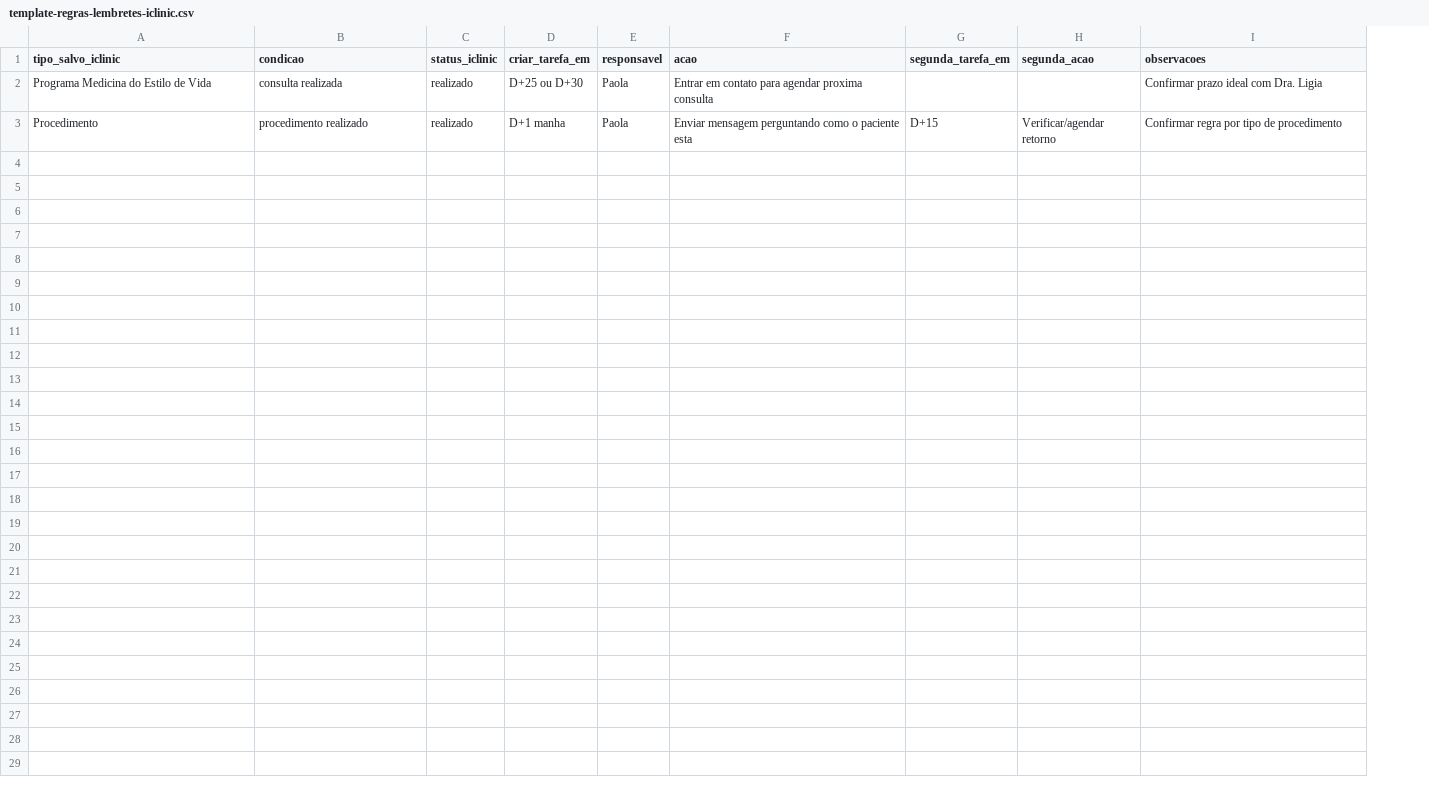
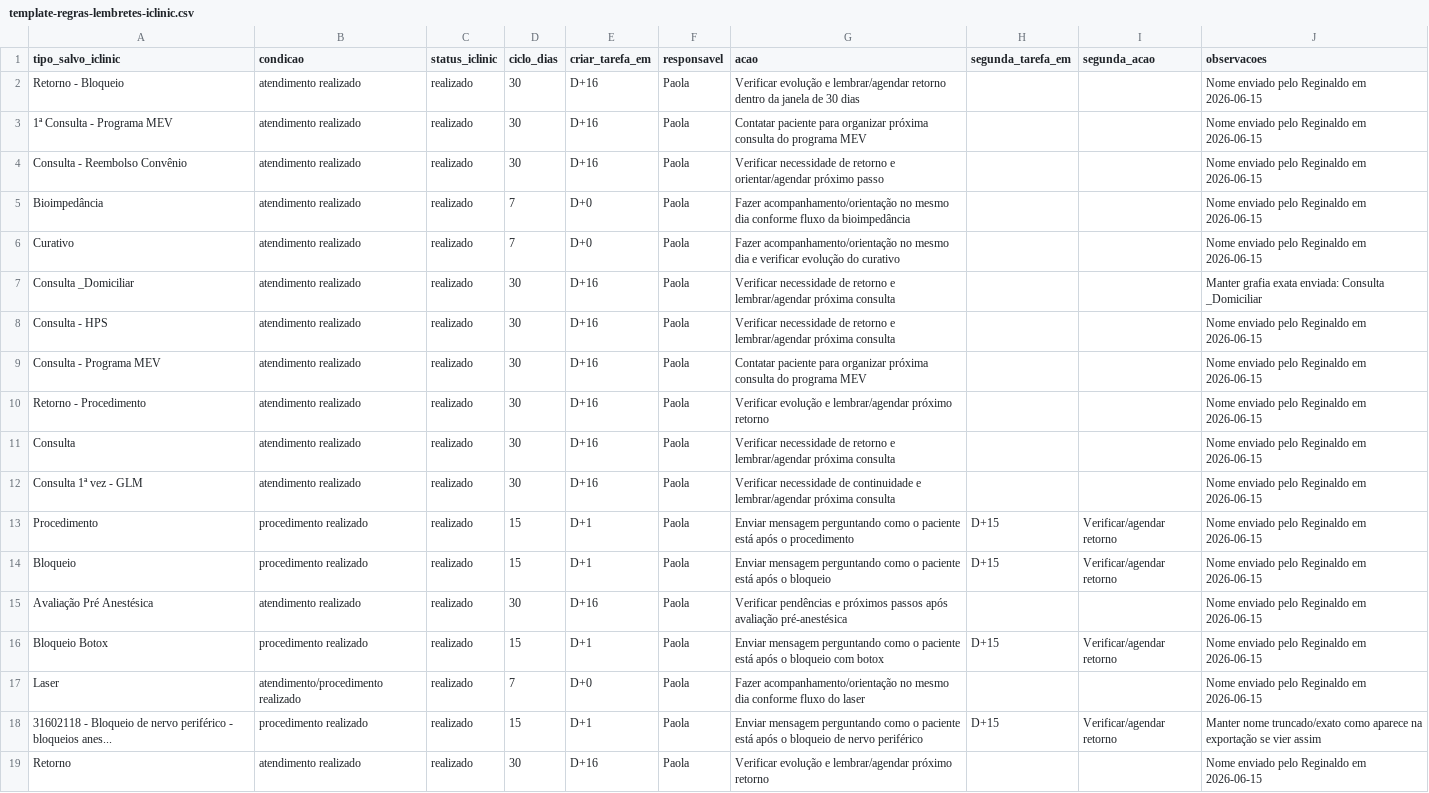
Before and after one commit to reginaldokawamoto-commits/imersao-openclaw-negocios, a CSV file: cerebro/areas/operacoes/projetos/template-regras-lembretes-iclinic.csv, drawn as a sheet; removed rows and columns are numbered as before the commit, all else as after; the diff names each change by its address in the sheet, - before the commit and + after, or states it on an @@ line.

Commit message:
Atualiza regras de lembretes do iClinic

```diff
--- a/cerebro/areas/operacoes/projetos/template-regras-lembretes-iclinic.csv
+++ b/cerebro/areas/operacoes/projetos/template-regras-lembretes-iclinic.csv
+column D (ciclo_dias), row 13: 15
-row 2: Programa Medicina do Estilo de Vida | consulta realizada | realizado | D+25 ou D+30 | Paola | Entrar em contato para agendar proxima consulta |  |  | Confirmar prazo ideal com Dra. Ligia
+row 2: Retorno - Bloqueio | atendimento realizado | realizado | 30 | D+16 | Paola | Verificar evolução e lembrar/agendar retorno dentro da janela de 30 dias |  |  | Nome enviado pelo Reginaldo em 2026-06-15
+row 3: 1ª Consulta - Programa MEV | atendimento realizado | realizado | 30 | D+16 | Paola | Contatar paciente para organizar próxima consulta do programa MEV |  |  | Nome enviado pelo Reginaldo em 2026-06-15
+row 4: Consulta - Reembolso Convênio | atendimento realizado | realizado | 30 | D+16 | Paola | Verificar necessidade de retorno e orientar/agendar próximo passo |  |  | Nome enviado pelo Reginaldo em 2026-06-15
+row 5: Bioimpedância | atendimento realizado | realizado | 7 | D+0 | Paola | Fazer acompanhamento/orientação no mesmo dia conforme fluxo da bioimpedância |  |  | Nome enviado pelo Reginaldo em 2026-06-15
+row 6: Curativo | atendimento realizado | realizado | 7 | D+0 | Paola | Fazer acompanhamento/orientação no mesmo dia e verificar evolução do curativo |  |  | Nome enviado pelo Reginaldo em 2026-06-15
+row 7: Consulta _Domiciliar | atendimento realizado | realizado | 30 | D+16 | Paola | Verificar necessidade de retorno e lembrar/agendar próxima consulta |  |  | Manter grafia exata enviada: Consulta _Domiciliar
+row 8: Consulta - HPS | atendimento realizado | realizado | 30 | D+16 | Paola | Verificar necessidade de retorno e lembrar/agendar próxima consulta |  |  | Nome enviado pelo Reginaldo em 2026-06-15
+row 9: Consulta - Programa MEV | atendimento realizado | realizado | 30 | D+16 | Paola | Contatar paciente para organizar próxima consulta do programa MEV |  |  | Nome enviado pelo Reginaldo em 2026-06-15
+row 10: Retorno - Procedimento | atendimento realizado | realizado | 30 | D+16 | Paola | Verificar evolução e lembrar/agendar próximo retorno |  |  | Nome enviado pelo Reginaldo em 2026-06-15
+row 11: Consulta | atendimento realizado | realizado | 30 | D+16 | Paola | Verificar necessidade de retorno e lembrar/agendar próxima consulta |  |  | Nome enviado pelo Reginaldo em 2026-06-15
+row 12: Consulta 1ª vez - GLM | atendimento realizado | realizado | 30 | D+16 | Paola | Verificar necessidade de continuidade e lembrar/agendar próxima consulta |  |  | Nome enviado pelo Reginaldo em 2026-06-15
-E13 (criar_tarefa_em): D+1 manha
+E13 (criar_tarefa_em): D+1
-G13 (acao): …o paciente esta
+G13 (acao): …o paciente está após o procedimento
-J13 (observacoes): Confirmar regra por tipo de procedimento
+J13 (observacoes): Nome enviado pelo Reginaldo em 2026-06-15
+row 14: Bloqueio | procedimento realizado | realizado | 15 | D+1 | Paola | Enviar mensagem perguntando como o paciente está após o bloqueio | D+15 | Verificar/agendar retorno | Nome enviado pelo Reginaldo em 2026-06-15
+row 15: Avaliação Pré Anestésica | atendimento realizado | realizado | 30 | D+16 | Paola | Verificar pendências e próximos passos após avaliação pré-anestésica |  |  | Nome enviado pelo Reginaldo em 2026-06-15
+row 16: Bloqueio Botox | procedimento realizado | realizado | 15 | D+1 | Paola | Enviar mensagem perguntando como o paciente está após o bloqueio com botox | D+15 | Verificar/agendar retorno | Nome enviado pelo Reginaldo em 2026-06-15
+row 17: Laser | atendimento/procedimento realizado | realizado | 7 | D+0 | Paola | Fazer acompanhamento/orientação no mesmo dia conforme fluxo do laser |  |  | Nome enviado pelo Reginaldo em 2026-06-15
+row 18: 31602118 - Bloqueio de nervo periférico - bloqueios anes... | procedimento realizado | realizado | 15 | D+1 | Paola | Enviar mensagem perguntando como o paciente está após o bloqueio de nervo periférico | D+15 | Verificar/agendar retorno | Manter nome truncado/exato como aparece na exportação se vier assim
+row 19: Retorno | atendimento realizado | realizado | 30 | D+16 | Paola | Verificar evolução e lembrar/agendar próximo retorno |  |  | Nome enviado pelo Reginaldo em 2026-06-15
```
Also changed, not shown: 1 other file.
